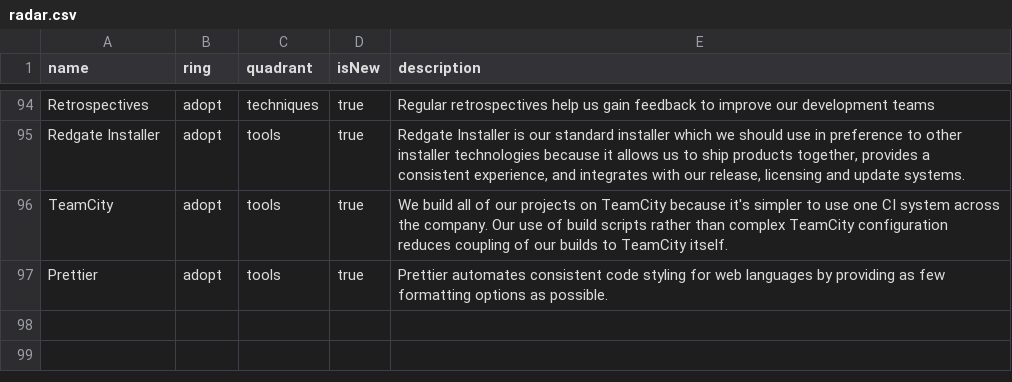
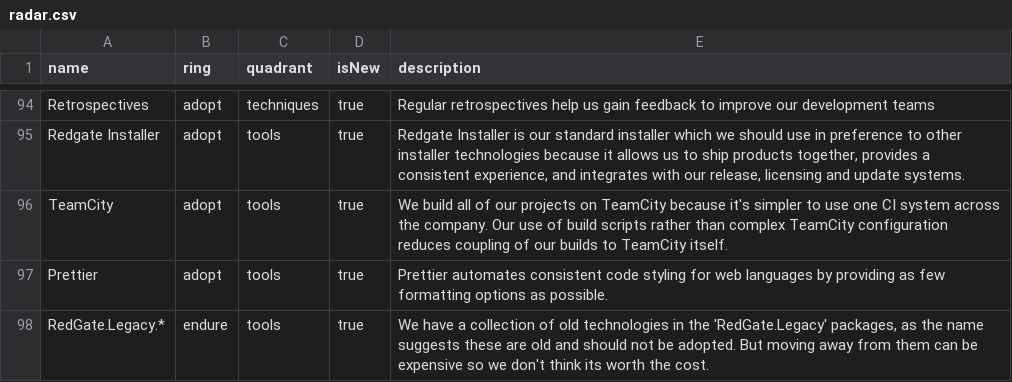
Before and after one commit to red-gate/Tech-Radar, a CSV file: radar.csv, drawn as a sheet; only a part is shown, gaps mark what is left out; the diff names each change by its address in the sheet, - before the commit and + after, or states it on an @@ line.

Commit message:
Add RedGate.Legacy to endure tools

```diff
--- a/radar.csv
+++ b/radar.csv
+row 98: RedGate.Legacy.* | endure | tools | true | We have a collection of old technologies in the 'RedGate.Legacy' packages, as the name suggests these are old and should not be adopted. But moving away from them can be expensive so we don't think its worth the cost.
```
